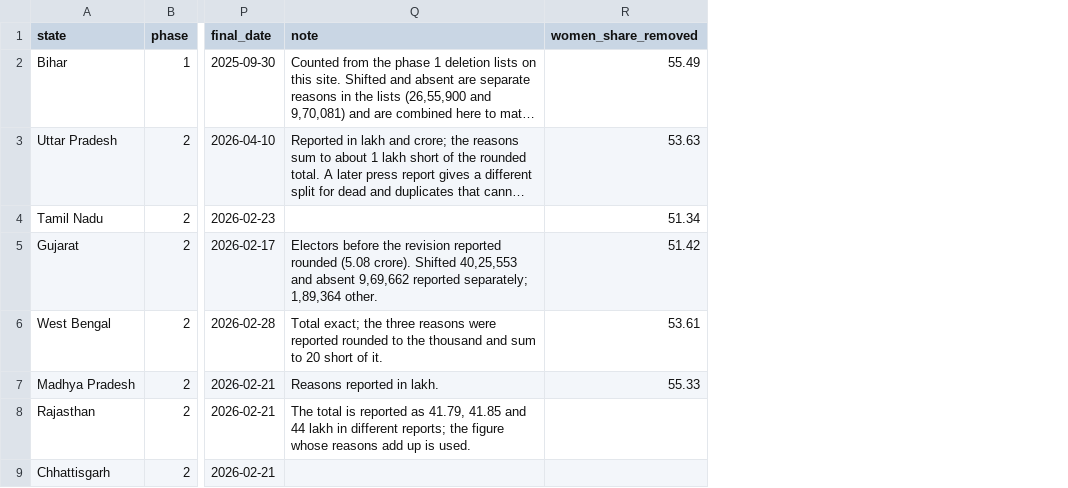
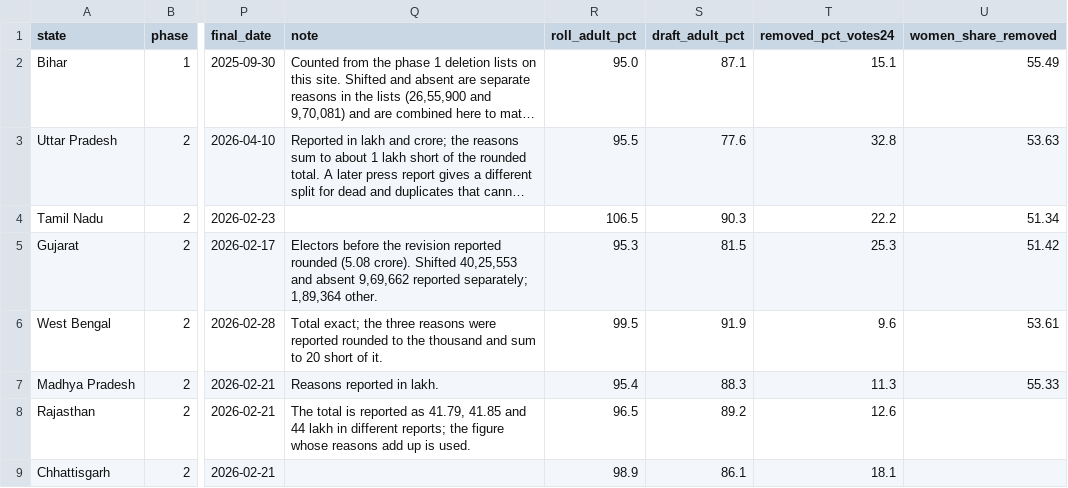
Before and after one commit to Varnasr/INDIA-DATA, a CSV file: data/india/states.csv, drawn as a sheet; only a part is shown, gaps mark what is left out; long unchanged cells end in …; the diff names each change by its address in the sheet, - before the commit and + after, or states it on an @@ line.

```diff
--- a/data/india/states.csv
+++ b/data/india/states.csv
+column R (roll_adult_pct), rows 2-9: 95.0 | 95.5 | 106.5 | 95.3 | 99.5 | 95.4 | 96.5 | 98.9
+column S (draft_adult_pct), rows 2-9: 87.1 | 77.6 | 90.3 | 81.5 | 91.9 | 88.3 | 89.2 | 86.1
+column T (removed_pct_votes24), rows 2-9: 15.1 | 32.8 | 22.2 | 25.3 | 9.6 | 11.3 | 12.6 | 18.1
```
Also changed, not shown: 19 other files.
